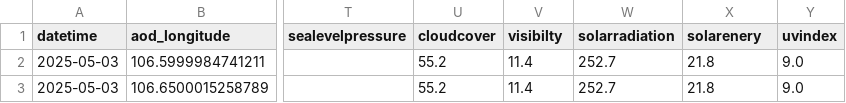
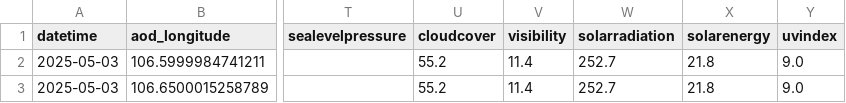
Before and after one commit to just4funyay/Aod-stuff, a CSV file: Aod_project/Aod_data/model/aod_data.csv, drawn as a sheet; only a part is shown, gaps mark what is left out; the diff names each change by its address in the sheet, - before the commit and + after, or states it on an @@ line.

```diff
--- a/Aod_project/Aod_data/model/aod_data.csv
+++ b/Aod_project/Aod_data/model/aod_data.csv
-V1: visibilty
+V1: visibility
-X1: solarenery
+X1: solarenergy
```
Also changed, not shown: 8 other files.
